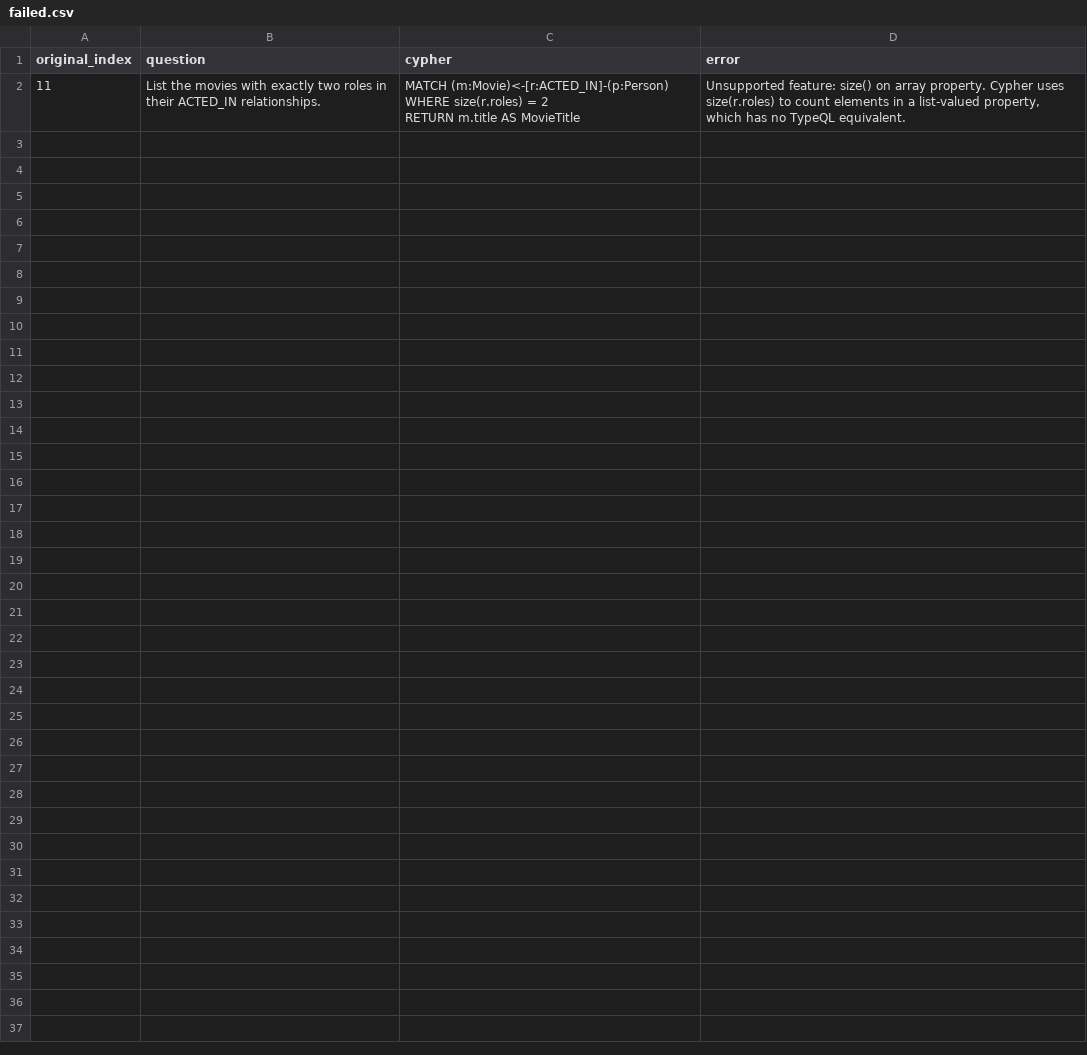
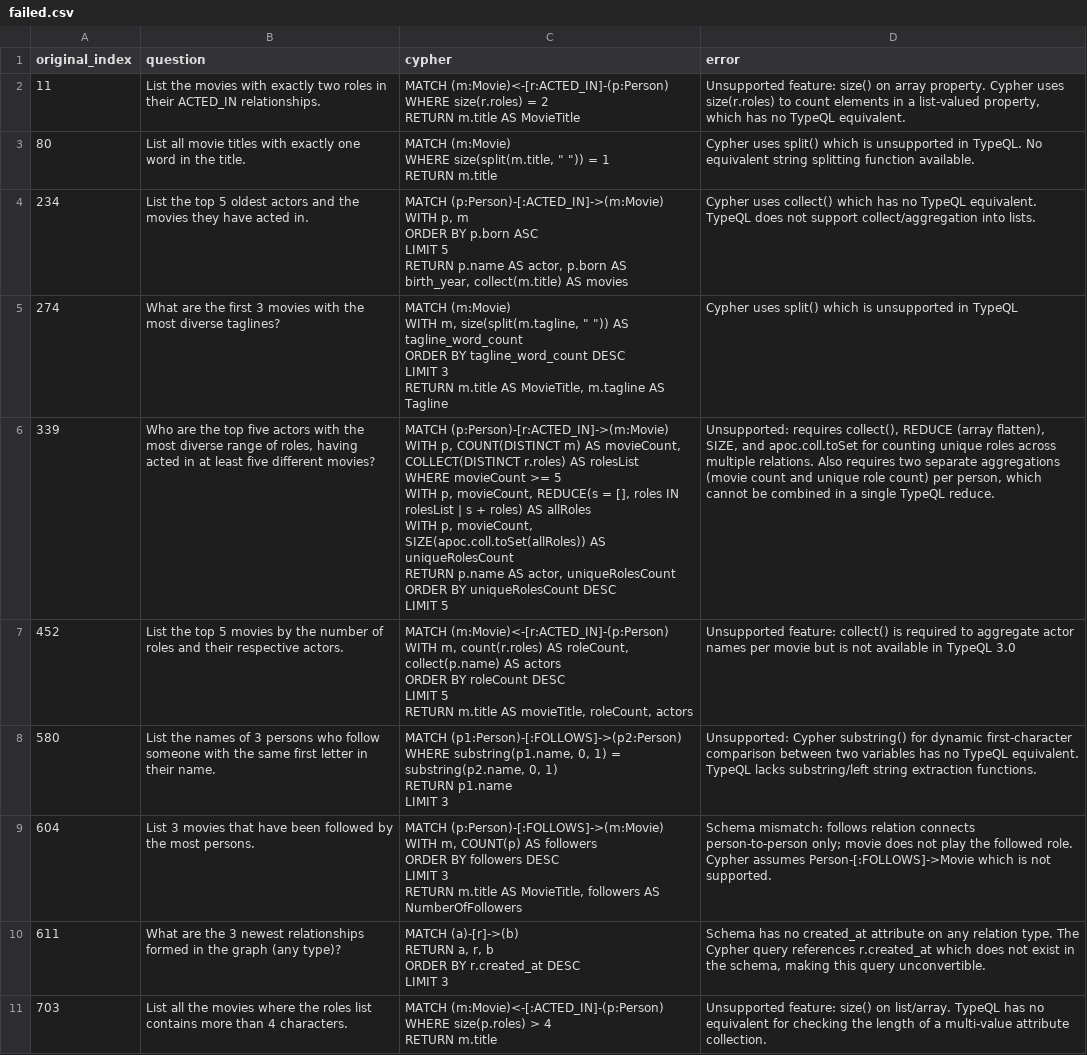
Before and after one commit to flyingsilverfin/text2typeql, a CSV file: dataset/synthetic-2/movies/failed.csv, drawn as a sheet.

```diff
--- a/dataset/synthetic-2/movies/failed.csv
+++ b/dataset/synthetic-2/movies/failed.csv
@@ -4 +4,43 @@ WHERE size(r.roles) = 2
 RETURN m.title AS MovieTitle","Unsupported feature: size() on array property. Cypher uses size(r.roles) to count elements in a list-valued property, which has no TypeQL equivalent."
+80,List all movie titles with exactly one word in the title.,"MATCH (m:Movie)
+WHERE size(split(m.title, "" "")) = 1
+RETURN m.title",Cypher uses split() which is unsupported in TypeQL. No equivalent string splitting function available.
+234,List the top 5 oldest actors and the movies they have acted in.,"MATCH (p:Person)-[:ACTED_IN]->(m:Movie)
+WITH p, m
+ORDER BY p.born ASC
+LIMIT 5
+RETURN p.name AS actor, p.born AS birth_year, collect(m.title) AS movies",Cypher uses collect() which has no TypeQL equivalent. TypeQL does not support collect/aggregation into lists.
+274,What are the first 3 movies with the most diverse taglines?,"MATCH (m:Movie)
+WITH m, size(split(m.tagline, "" "")) AS tagline_word_count
+ORDER BY tagline_word_count DESC
+LIMIT 3
+RETURN m.title AS MovieTitle, m.tagline AS Tagline",Cypher uses split() which is unsupported in TypeQL
+339,"Who are the top five actors with the most diverse range of roles, having acted in at least five different movies?","MATCH (p:Person)-[r:ACTED_IN]->(m:Movie)
+WITH p, COUNT(DISTINCT m) AS movieCount, COLLECT(DISTINCT r.roles) AS rolesList
+WHERE movieCount >= 5
+WITH p, movieCount, REDUCE(s = [], roles IN rolesList | s + roles) AS allRoles
+WITH p, movieCount, SIZE(apoc.coll.toSet(allRoles)) AS uniqueRolesCount
+RETURN p.name AS actor, uniqueRolesCount
+ORDER BY uniqueRolesCount DESC
+LIMIT 5","Unsupported: requires collect(), REDUCE (array flatten), SIZE, and apoc.coll.toSet for counting unique roles across multiple relations. Also requires two separate aggregations (movie count and unique role count) per person, which cannot be combined in a single TypeQL reduce."
+452,List the top 5 movies by the number of roles and their respective actors.,"MATCH (m:Movie)<-[r:ACTED_IN]-(p:Person)
+WITH m, count(r.roles) AS roleCount, collect(p.name) AS actors
+ORDER BY roleCount DESC
+LIMIT 5
+RETURN m.title AS movieTitle, roleCount, actors",Unsupported feature: collect() is required to aggregate actor names per movie but is not available in TypeQL 3.0
+580,List the names of 3 persons who follow someone with the same first letter in their name.,"MATCH (p1:Person)-[:FOLLOWS]->(p2:Person)
+WHERE substring(p1.name, 0, 1) = substring(p2.name, 0, 1)
+RETURN p1.name
+LIMIT 3",Unsupported: Cypher substring() for dynamic first-character comparison between two variables has no TypeQL equivalent. TypeQL lacks substring/left string extraction functions.
+604,List 3 movies that have been followed by the most persons.,"MATCH (p:Person)-[:FOLLOWS]->(m:Movie)
+WITH m, COUNT(p) AS followers
+ORDER BY followers DESC
+LIMIT 3
+RETURN m.title AS MovieTitle, followers AS NumberOfFollowers",Schema mismatch: follows relation connects person-to-person only; movie does not play the followed role. Cypher assumes Person-[:FOLLOWS]->Movie which is not supported.
+611,What are the 3 newest relationships formed in the graph (any type)?,"MATCH (a)-[r]->(b)
+RETURN a, r, b
+ORDER BY r.created_at DESC
+LIMIT 3","Schema has no created_at attribute on any relation type. The Cypher query references r.created_at which does not exist in the schema, making this query unconvertible."
+703,List all the movies where the roles list contains more than 4 characters.,"MATCH (m:Movie)<-[:ACTED_IN]-(p:Person)
+WHERE size(p.roles) > 4
+RETURN m.title",Unsupported feature: size() on list/array. TypeQL has no equivalent for checking the length of a multi-value attribute collection.
```
Also changed, not shown: dataset/synthetic-2/fincen/queries.csv, dataset/synthetic-2/grandstack/queries.csv, 31 other files.
